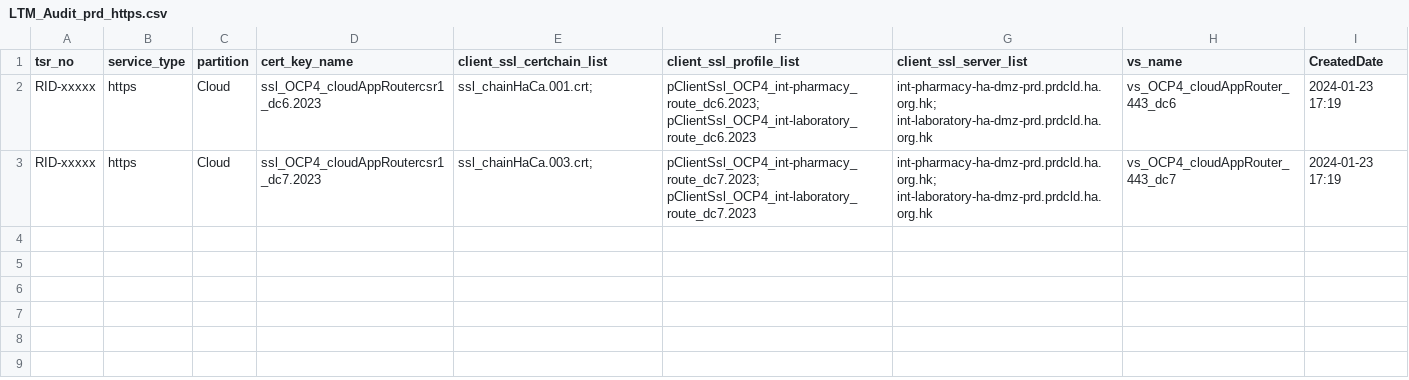
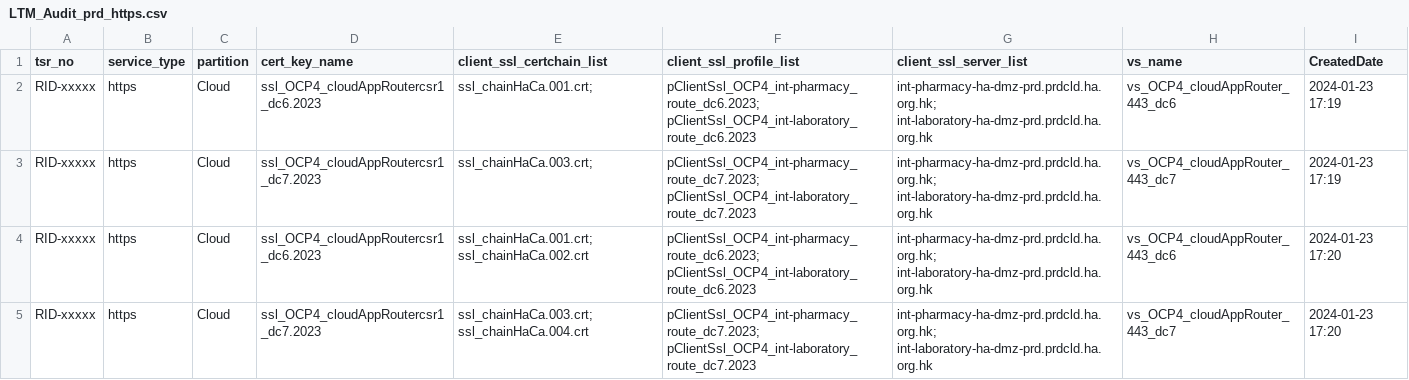
Before and after one commit to igslxylon/HA_F5_LTM_Automate, a CSV file: LTM_Audit_prd_https.csv, drawn as a sheet; the diff names each change by its address in the sheet, - before the commit and + after, or states it on an @@ line.

Commit message:
Audit for tsr_no: RID-xxxxx at 2024-01-23 17:20

```diff
--- a/LTM_Audit_prd_https.csv
+++ b/LTM_Audit_prd_https.csv
+row 4: RID-xxxxx | https | Cloud | ssl_OCP4_cloudAppRoutercsr1_dc6.2023 | ssl_chainHaCa.001.crt; ssl_chainHaCa.002.crt | pClientSsl_OCP4_int-pharmacy_route_dc6.2023; pClientSsl_OCP4_int-laboratory_route_dc6.2023 | int-pharmacy-ha-dmz-prd.prdcld.ha.org.hk; int-laboratory-ha-dmz-prd.prdcld.ha.org.hk | vs_OCP4_cloudAppRouter_443_dc6 | 2024-01-23 17:20
+row 5: RID-xxxxx | https | Cloud | ssl_OCP4_cloudAppRoutercsr1_dc7.2023 | ssl_chainHaCa.003.crt; ssl_chainHaCa.004.crt | pClientSsl_OCP4_int-pharmacy_route_dc7.2023; pClientSsl_OCP4_int-laboratory_route_dc7.2023 | int-pharmacy-ha-dmz-prd.prdcld.ha.org.hk; int-laboratory-ha-dmz-prd.prdcld.ha.org.hk | vs_OCP4_cloudAppRouter_443_dc7 | 2024-01-23 17:20
```
